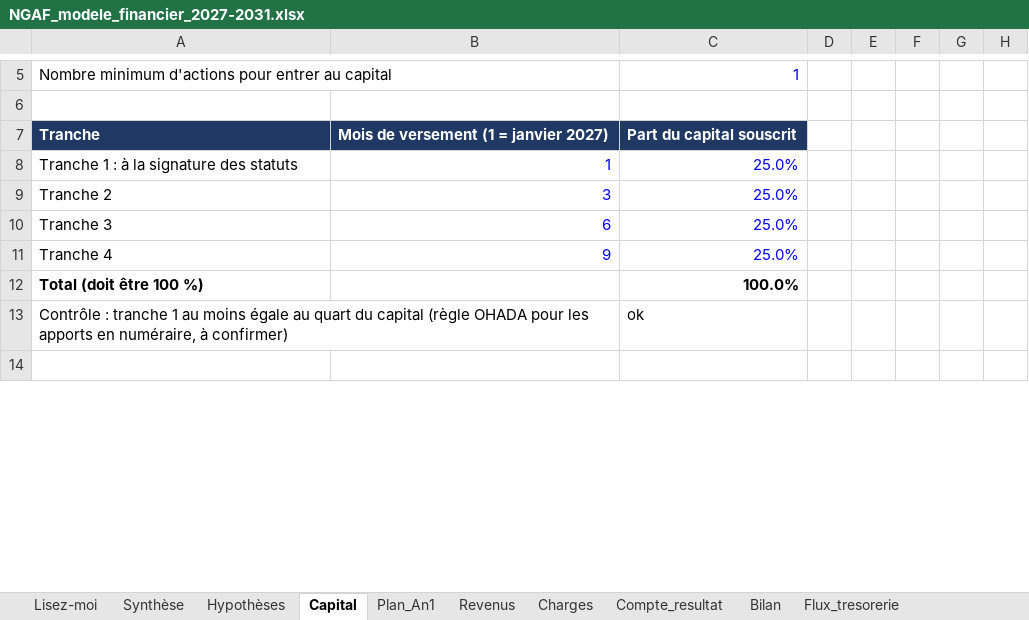
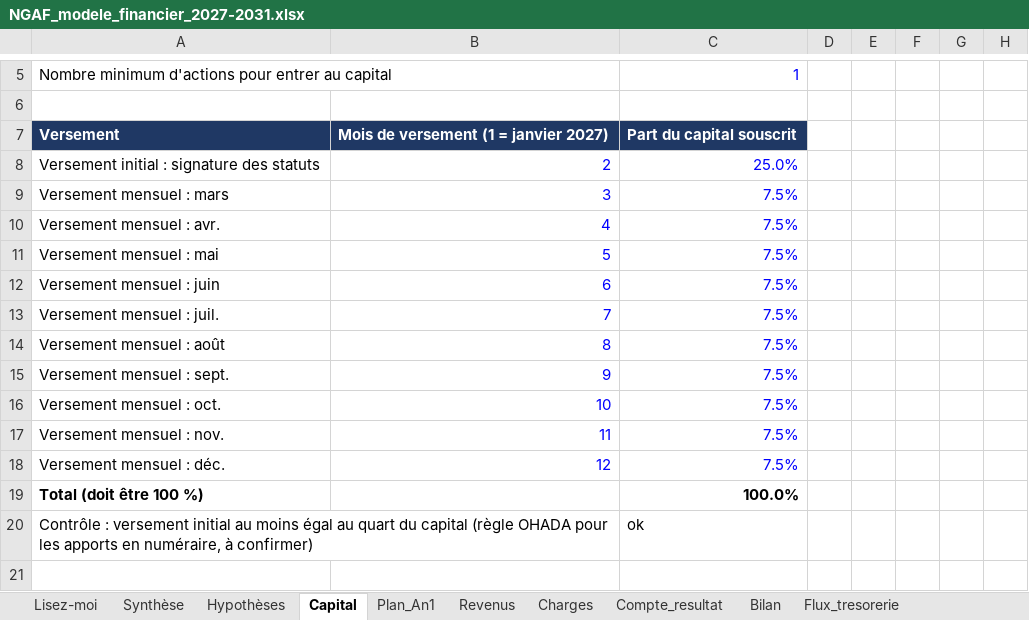
Before and after one commit to ishaqfadelalexouedraogo-afk/assistant-brvm, an Excel workbook: ngaf-business-plan/NGAF_modele_financier_2027-2031.xlsx, sheet Capital, drawn as a sheet; only a part is shown, gaps mark what is left out; values as stored, in another font and other column widths than the file's, no borders; addresses are those after the commit; rows hold the shown columns only; the diff covers the shown part only; the diff names each change by its address in the sheet, - before the commit and + after, or states it on an @@ line.

```diff
--- a/ngaf-business-plan/NGAF_modele_financier_2027-2031.xlsx (sheet Capital)
+++ b/ngaf-business-plan/NGAF_modele_financier_2027-2031.xlsx (sheet Capital)
@@ column A renumbered between rows 7 and 44 @@
-B8: 1
+B8: 2
-C9: 25.0%
+C9: 7.5%
+row 10: Versement mensuel : avr. | 4 | 7.5%
+row 11: Versement mensuel : mai | 5 | 7.5%
-C12: 25.0%
+C12: 7.5%
+row 13: Versement mensuel : juil. | 7 | 7.5%
+row 14: Versement mensuel : août | 8 | 7.5%
-C15: 25.0%
+C15: 7.5%
+row 16: Versement mensuel : oct. | 10 | 7.5%
+row 17: Versement mensuel : nov. | 11 | 7.5%
+row 18: Versement mensuel : déc. | 12 | 7.5%
```
Also changed, not shown: 3 added rows, 2 removed rows, 64 edited cells and cell formats elsewhere in this sheet, sheet Plan_An1, sheet Bilan, sheet Flux_tresorerie, sheet Synthèse, sheet Compte_resultat, sheet Charges, 1 more sheet, formulas that keep their value, 1 other file.
